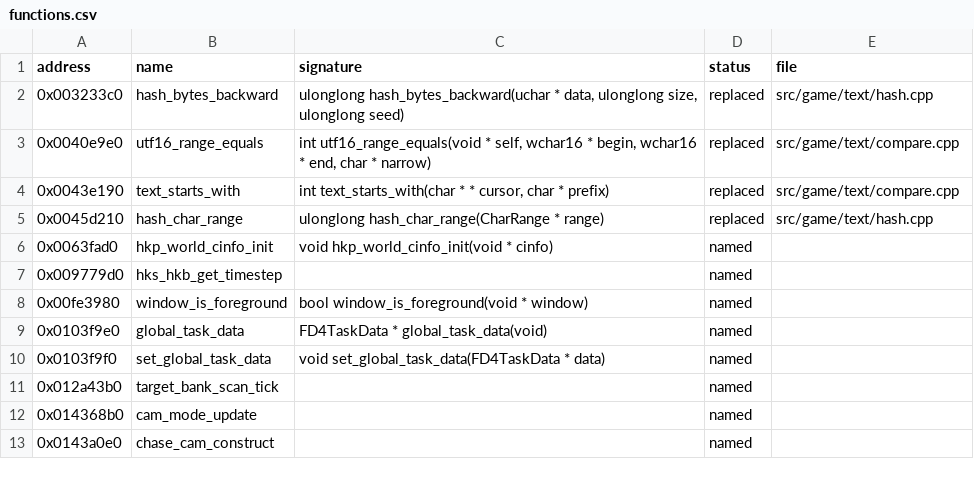
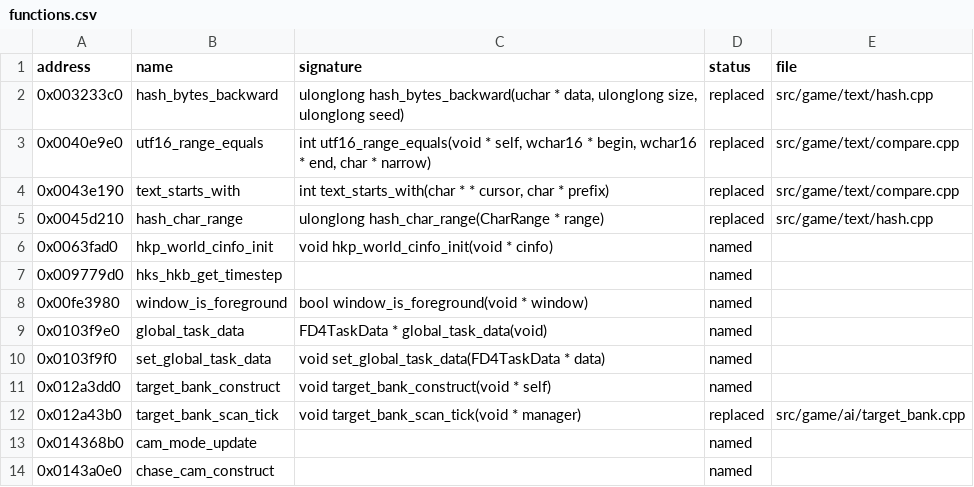
Before and after one commit to bhuaysan/bloodborne-linux, a CSV file: symbols/functions.csv, drawn as a sheet; only a part is shown.

Commit message:
Document the target bank at 60 FPS and its check runs
Refs #555

```diff
--- a/symbols/functions.csv
+++ b/symbols/functions.csv
@@ -10,3 +10,4 @@ address,name,signature,status,file
 0x0103f9f0,set_global_task_data,void set_global_task_data(FD4TaskData * data),named,
-0x012a43b0,target_bank_scan_tick,,named,
+0x012a3dd0,target_bank_construct,void target_bank_construct(void * self),named,
+0x012a43b0,target_bank_scan_tick,void target_bank_scan_tick(void * manager),replaced,src/game/ai/target_bank.cpp
 0x014368b0,cam_mode_update,,named,
```
Also changed, not shown: 2 other files.
